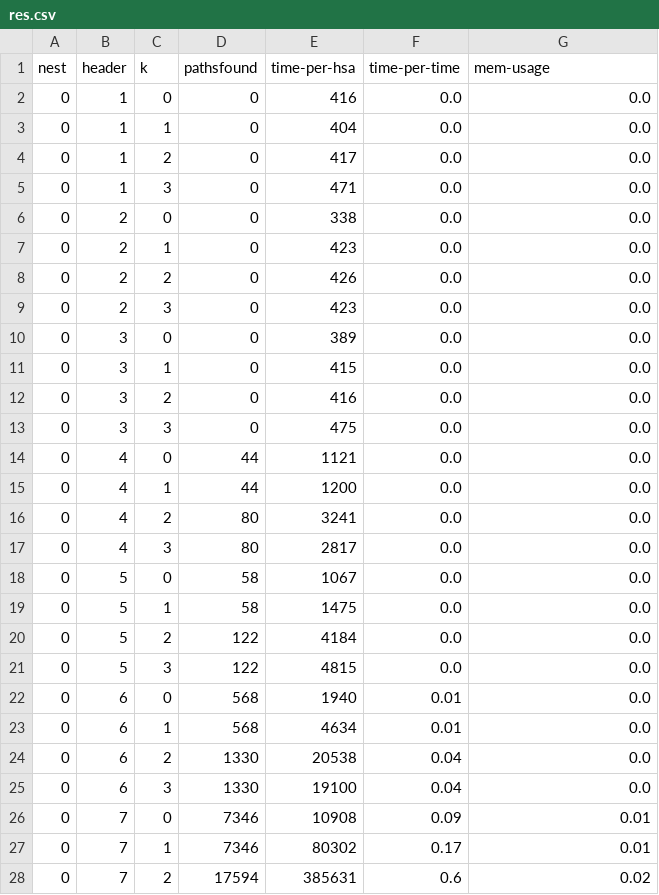
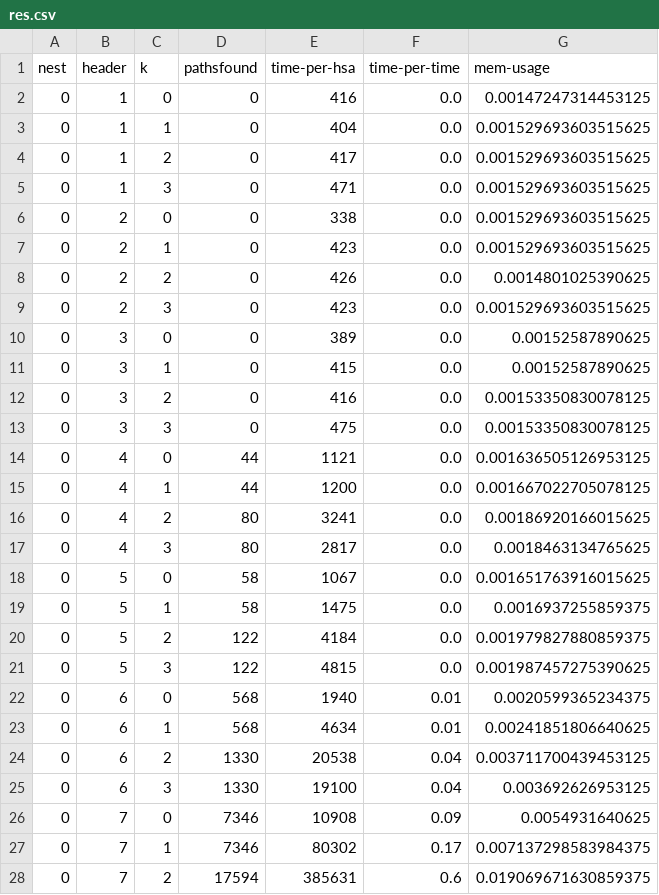
Before and after one commit to TriXXeD/hsa_changed, a CSV file: nested-slurm/bulk_nest/res/avg/res.csv, drawn as a sheet; only a part is shown; the diff covers the shown part only.

```diff
--- a/nested-slurm/bulk_nest/res/avg/res.csv
+++ b/nested-slurm/bulk_nest/res/avg/res.csv
@@ -1,28 +1,28 @@
 nest, header, k, pathsfound, time-per-hsa, time-per-time, mem-usage
-0,1,0,0,416,0.0,0.0
-0,1,1,0,404,0.0,0.0
-0,1,2,0,417,0.0,0.0
-0,1,3,0,471,0.0,0.0
-0,2,0,0,338,0.0,0.0
-0,2,1,0,423,0.0,0.0
-0,2,2,0,426,0.0,0.0
-0,2,3,0,423,0.0,0.0
-0,3,0,0,389,0.0,0.0
-0,3,1,0,415,0.0,0.0
-0,3,2,0,416,0.0,0.0
-0,3,3,0,475,0.0,0.0
-0,4,0,44,1121,0.0,0.0
-0,4,1,44,1200,0.0,0.0
-0,4,2,80,3241,0.0,0.0
-0,4,3,80,2817,0.0,0.0
-0,5,0,58,1067,0.0,0.0
-0,5,1,58,1475,0.0,0.0
-0,5,2,122,4184,0.0,0.0
-0,5,3,122,4815,0.0,0.0
-0,6,0,568,1940,0.01,0.0
-0,6,1,568,4634,0.01,0.0
-0,6,2,1330,20538,0.04,0.0
-0,6,3,1330,19100,0.04,0.0
-0,7,0,7346,10908,0.09,0.01
-0,7,1,7346,80302,0.17,0.01
-0,7,2,17594,385631,0.6,0.02
+0,1,0,0,416,0.0,0.00147247314453125
+0,1,1,0,404,0.0,0.001529693603515625
+0,1,2,0,417,0.0,0.001529693603515625
+0,1,3,0,471,0.0,0.001529693603515625
+0,2,0,0,338,0.0,0.001529693603515625
+0,2,1,0,423,0.0,0.001529693603515625
+0,2,2,0,426,0.0,0.0014801025390625
+0,2,3,0,423,0.0,0.001529693603515625
+0,3,0,0,389,0.0,0.00152587890625
+0,3,1,0,415,0.0,0.00152587890625
+0,3,2,0,416,0.0,0.00153350830078125
+0,3,3,0,475,0.0,0.00153350830078125
+0,4,0,44,1121,0.0,0.001636505126953125
+0,4,1,44,1200,0.0,0.001667022705078125
+0,4,2,80,3241,0.0,0.00186920166015625
+0,4,3,80,2817,0.0,0.0018463134765625
+0,5,0,58,1067,0.0,0.001651763916015625
+0,5,1,58,1475,0.0,0.0016937255859375
+0,5,2,122,4184,0.0,0.001979827880859375
+0,5,3,122,4815,0.0,0.001987457275390625
+0,6,0,568,1940,0.01,0.0020599365234375
+0,6,1,568,4634,0.01,0.00241851806640625
+0,6,2,1330,20538,0.04,0.003711700439453125
+0,6,3,1330,19100,0.04,0.003692626953125
+0,7,0,7346,10908,0.09,0.0054931640625
+0,7,1,7346,80302,0.17,0.007137298583984375
+0,7,2,17594,385631,0.6,0.019069671630859375
```
Also changed, not shown: 83 edited cells elsewhere in this file, 1 other file.
